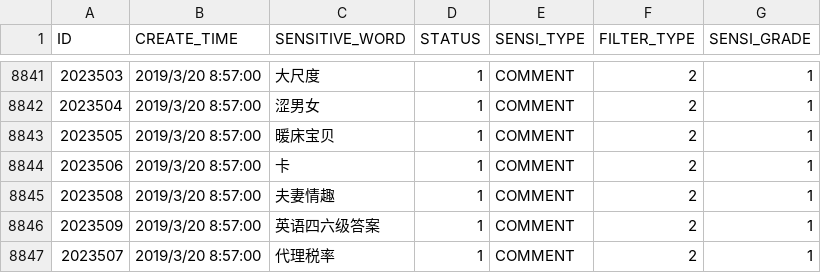
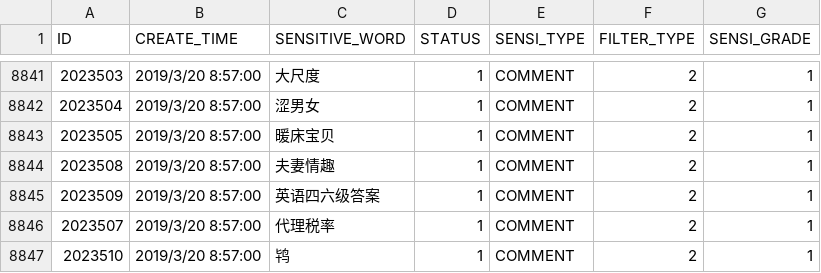
Before and after one commit to moutainhigh/state, a CSV file: score-core/src/main/resources/sensitive.csv, drawn as a sheet; only a part is shown, gaps mark what is left out; the shorter side is filled out with more unchanged rows; the diff names each change by its address in the sheet, - before the commit and + after, or states it on an @@ line.

Commit message:
去除"卡"敏感词

```diff
--- a/score-core/src/main/resources/sensitive.csv
+++ b/score-core/src/main/resources/sensitive.csv
-row 8844: 2023506 | 2019/3/20 8:57:00 | 卡 | 1 | COMMENT | 2 | 1
```
